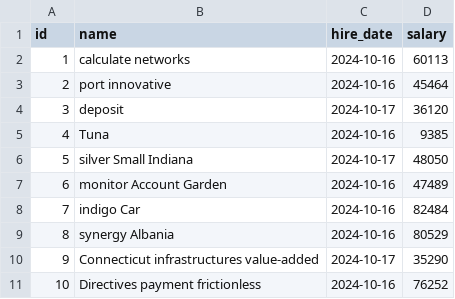
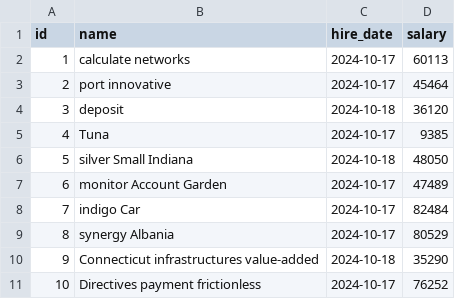
Before and after one commit to NamTran2010/jhipster_microservices_management_employee, a CSV file: employee/src/main/resources/config/liquibase/fake-data/employee.csv, drawn as a sheet.

Commit message:
recreate employee services by jhipster

```diff
--- a/employee/src/main/resources/config/liquibase/fake-data/employee.csv
+++ b/employee/src/main/resources/config/liquibase/fake-data/employee.csv
@@ -1,11 +1,11 @@
 id;name;hire_date;salary
-1;calculate networks;2024-10-16;60113
-2;port innovative;2024-10-16;45464
-3;deposit;2024-10-17;36120
-4;Tuna;2024-10-16;9385
-5;silver Small Indiana;2024-10-17;48050
-6;monitor Account Garden;2024-10-16;47489
-7;indigo Car;2024-10-16;82484
-8;synergy Albania;2024-10-16;80529
-9;Connecticut infrastructures value-added;2024-10-17;35290
-10;Directives payment frictionless;2024-10-16;76252
+1;calculate networks;2024-10-17;60113
+2;port innovative;2024-10-17;45464
+3;deposit;2024-10-18;36120
+4;Tuna;2024-10-17;9385
+5;silver Small Indiana;2024-10-18;48050
+6;monitor Account Garden;2024-10-17;47489
+7;indigo Car;2024-10-17;82484
+8;synergy Albania;2024-10-17;80529
+9;Connecticut infrastructures value-added;2024-10-18;35290
+10;Directives payment frictionless;2024-10-17;76252
```
Also changed, not shown: employee/src/main/resources/config/liquibase/fake-data/job_history.csv, 24 other files.
